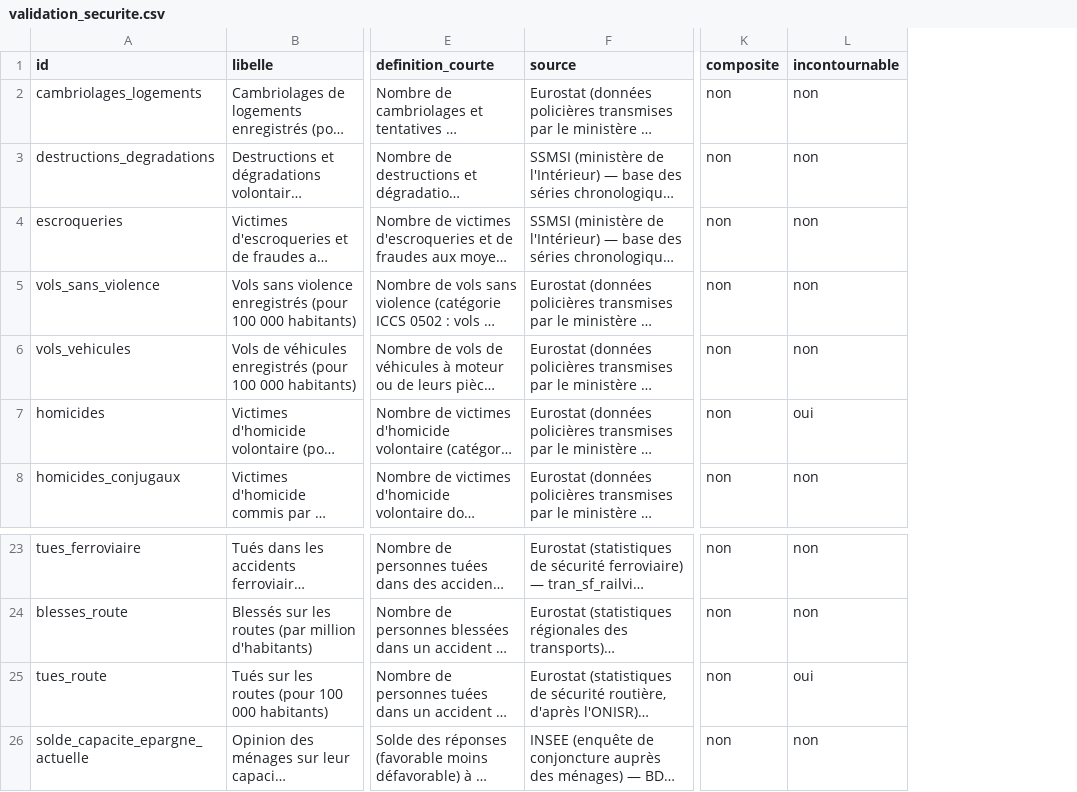
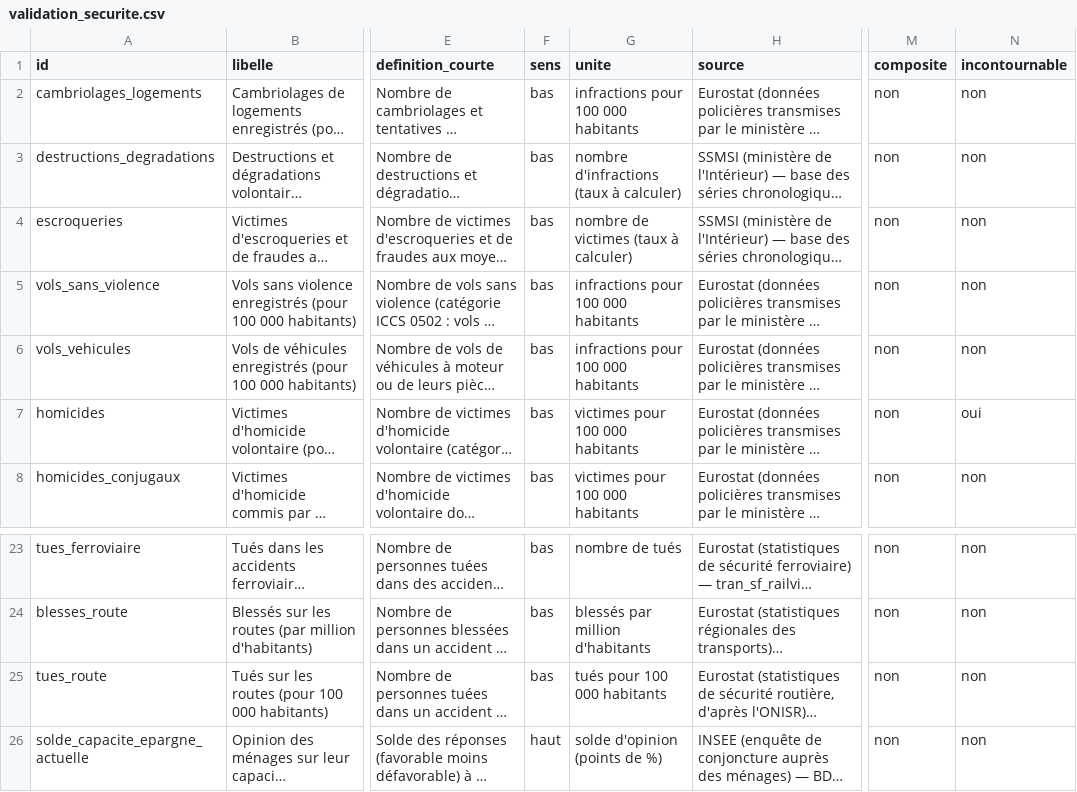
Before and after one commit to leomalherbe/prosperite, a CSV file: docs/validation/validation_securite.csv, drawn as a sheet; only a part is shown, gaps mark what is left out; long unchanged cells end in …; addresses are those after the commit; the diff names each change by its address in the sheet, - before the commit and + after, or states it on an @@ line.

```diff
--- a/docs/validation/validation_securite.csv
+++ b/docs/validation/validation_securite.csv
+column F (sens), rows 2-8: all bas; rows 23-26: bas | bas | bas | haut
+column G (unite), rows 2-8: infractions pour 100 000 habitants | nombre d'infractions (taux à calculer) | nombre de victimes (taux à calculer) | infractions pour 100 000 habitants | infractions pour 100 000 habitants | victimes pour 100 000 habitants | victimes pour 100 000 habitants; rows 23-26: nombre de tués | blessés par million d'habitants | tués pour 100 000 habitants | solde d'opinion (points de %)
-N25 (incontournable): oui
+N25 (incontournable): non
```
Also changed, not shown: 36 other files.
